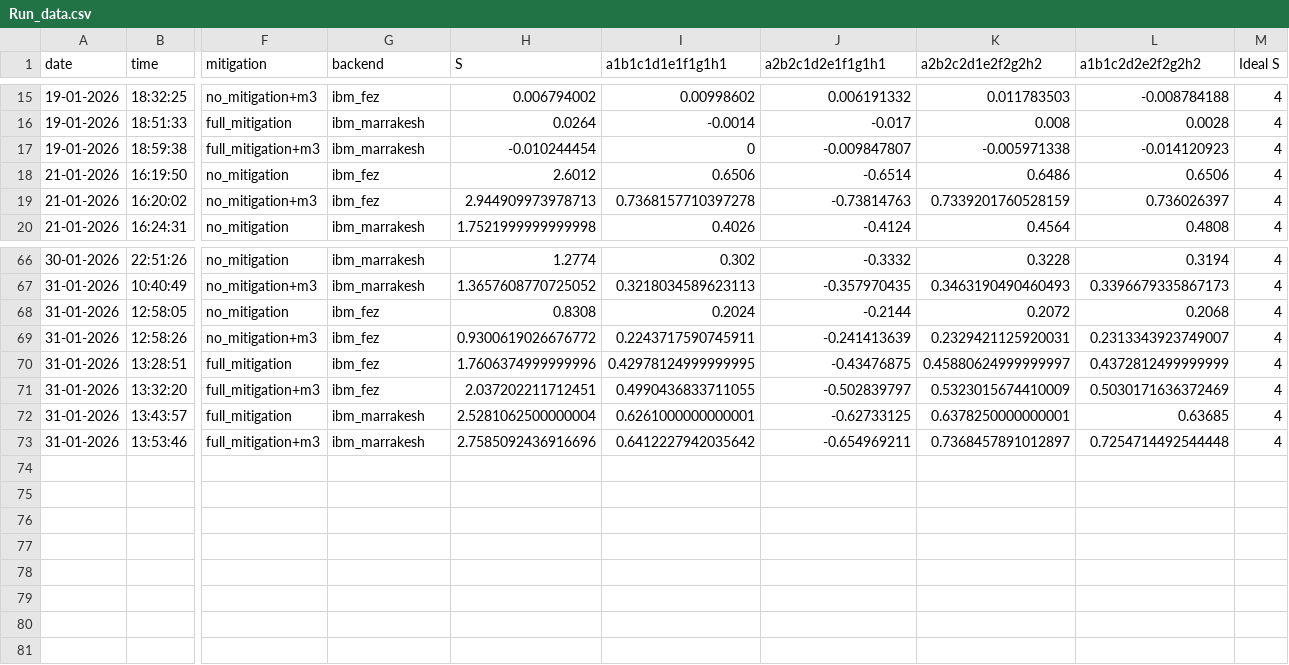
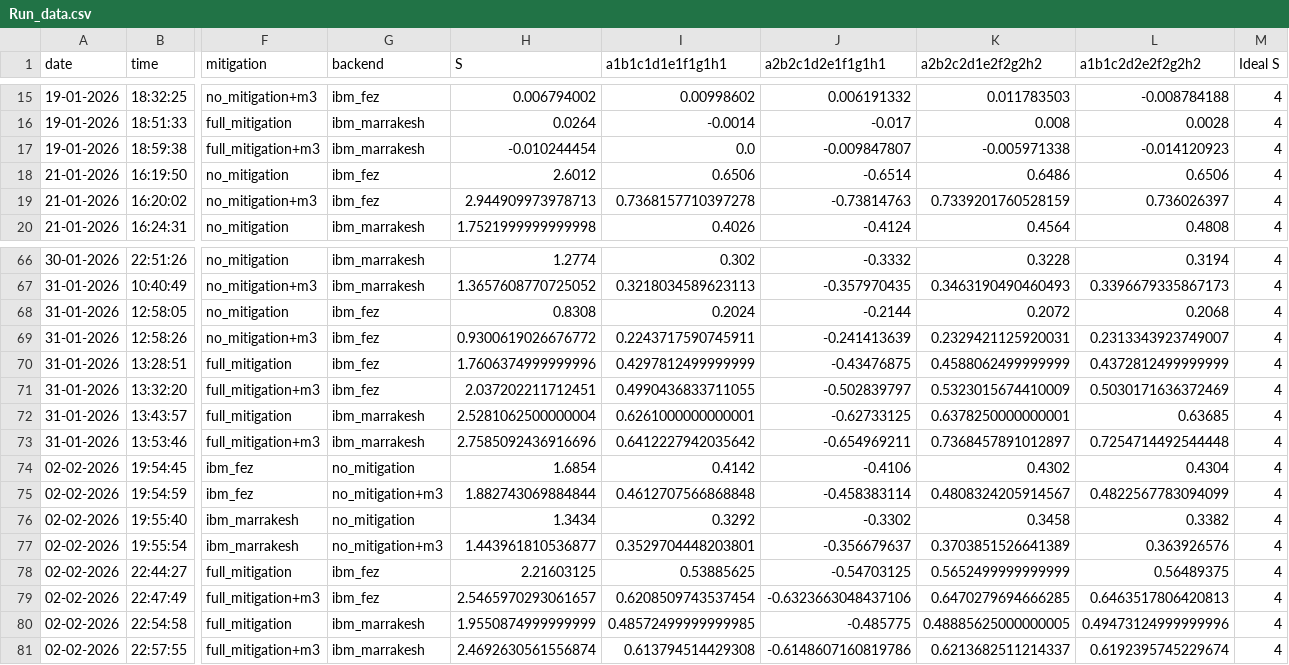
Before and after one commit to Shreyansh9878/8-Qubit-Bell-Inequality, a CSV file: results/Run_data.csv, drawn as a sheet; only a part is shown, gaps mark what is left out; rows hold the shown columns only; the diff names each change by its address in the sheet, - before the commit and + after, or states it on an @@ line.

Commit message:
run_data

```diff
--- a/results/Run_data.csv
+++ b/results/Run_data.csv
-I17 (a1b1c1d1e1f1g1h1): 0
+I17 (a1b1c1d1e1f1g1h1): 0.0
-I70 (a1b1c1d1e1f1g1h1): 0.42978124999999995
+I70 (a1b1c1d1e1f1g1h1): 0.4297812499999999
-K70 (a2b2c2d1e2f2g2h2): 0.45880624999999997
+K70 (a2b2c2d1e2f2g2h2): 0.4588062499999999
+row 74: 02-02-2026 | 19:54:45 | ibm_fez | no_mitigation | 1.6854 | 0.4142 | -0.4106 | 0.4302 | 0.4304 | 4
+row 75: 02-02-2026 | 19:54:59 | ibm_fez | no_mitigation+m3 | 1.882743069884844 | 0.4612707566868848 | -0.458383114 | 0.4808324205914567 | 0.4822567783094099 | 4
+row 76: 02-02-2026 | 19:55:40 | ibm_marrakesh | no_mitigation | 1.3434 | 0.3292 | -0.3302 | 0.3458 | 0.3382 | 4
+row 77: 02-02-2026 | 19:55:54 | ibm_marrakesh | no_mitigation+m3 | 1.443961810536877 | 0.3529704448203801 | -0.356679637 | 0.3703851526641389 | 0.363926576 | 4
+row 78: 02-02-2026 | 22:44:27 | full_mitigation | ibm_fez | 2.21603125 | 0.53885625 | -0.54703125 | 0.5652499999999999 | 0.56489375 | 4
+row 79: 02-02-2026 | 22:47:49 | full_mitigation+m3 | ibm_fez | 2.5465970293061657 | 0.6208509743537454 | -0.6323663048437106 | 0.6470279694666285 | 0.6463517806420813 | 4
+row 80: 02-02-2026 | 22:54:58 | full_mitigation | ibm_marrakesh | 1.9550874999999999 | 0.48572499999999985 | -0.485775 | 0.48885625000000005 | 0.49473124999999996 | 4
+row 81: 02-02-2026 | 22:57:55 | full_mitigation+m3 | ibm_marrakesh | 2.4692630561556874 | 0.613794514429308 | -0.6148607160819786 | 0.6213682511214337 | 0.6192395745229674 | 4
```
Also changed, not shown: 5 other files.
